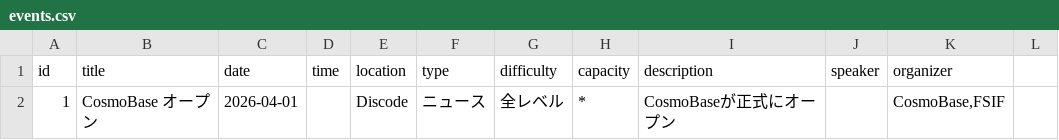
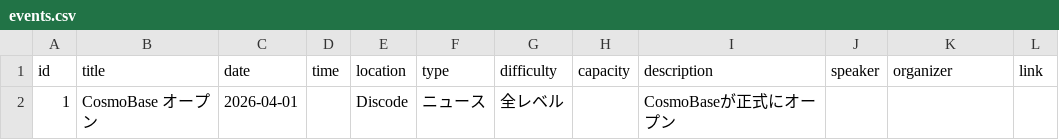
Before and after one commit to FSIFofficial/CosmoBase, a CSV file: data/events.csv, drawn as a sheet.

Commit message:
Update events.csv

```diff
--- a/data/events.csv
+++ b/data/events.csv
@@ -1,2 +1,2 @@
-id,title,date,time,location,type,difficulty,capacity,description,speaker,organizer
-1,CosmoBase オープン,2026-04-01,,Discode,ニュース,全レベル,*,CosmoBaseが正式にオープン,,"CosmoBase,FSIF"
+id,title,date,time,location,type,difficulty,capacity,description,speaker,organizer,link
+1,CosmoBase オープン,2026-04-01,,Discode,ニュース,全レベル,,CosmoBaseが正式にオープン,,,
```
